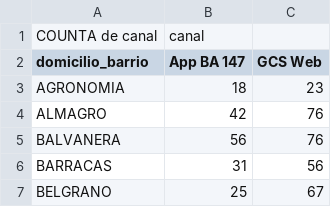
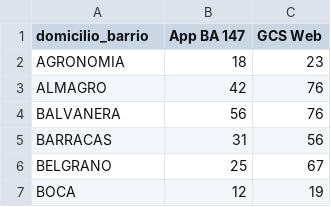
Before and after one commit to vilitaslay/Vd_s2_Parcial_Vila_Navajas, a CSV file: data/147-uso_canales.csv, drawn as a sheet; only a part is shown; the shorter side is filled out with more unchanged rows; the diff names each change by its address in the sheet, - before the commit and + after, or states it on an @@ line.

```diff
--- a/data/147-uso_canales.csv
+++ b/data/147-uso_canales.csv
-row 1: COUNTA de canal | canal
```
Also changed, not shown: 8 other files.
